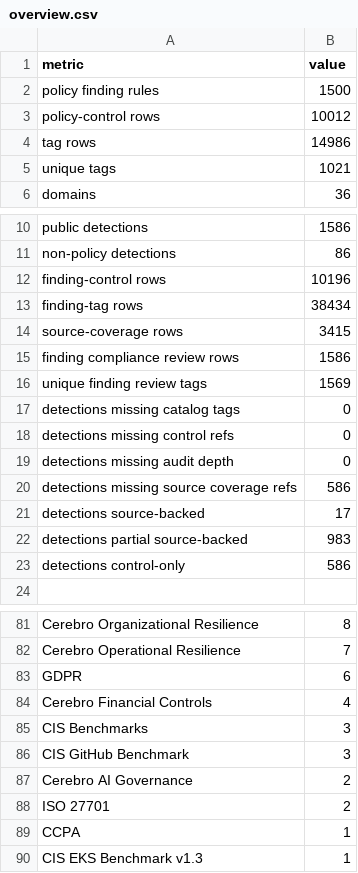
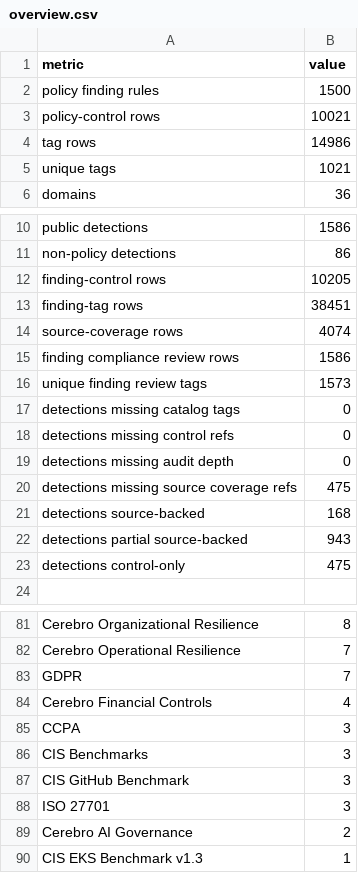
Before and after one commit to writer/cerebro, a CSV file: docs/reference/policy-compliance-mapping/overview.csv, drawn as a sheet; only a part is shown, gaps mark what is left out; the diff covers the shown part only.

Commit message:
Deepen compliance mapping audit and coverage depth (#1519)
* Deepen compliance mapping audit and coverage depth

Strengthen the policy-compliance mapping beyond the all-finding exports:

- Add a layered audit-depth overlay for non-policy public detections so
  every detection carries assessment, evidence, frequency, and
  false-positive guidance (missing audit depth 86 -> 0).
- Add a curated control-domain to framework control mapping that enriches
  source coverage refs, gated to the matched coverage source to keep
  coverage source-bounded (missing source coverage 586 -> 389).
- Normalize GDPR control IDs, expand the CCPA framework (1 -> 11
  consumer-rights sections), and add defensible privacy mappings
  (GDPR 6 -> 7, CCPA 1 -> 3, ISO 27701 2 -> 3 detections).
- Fix the scaffold shadow-repo test to copy embedded YAML targets,
  since go:embed cannot resolve through symlinks.

Regenerates the policy rule catalog, public detection catalog, mapping
CSVs, and control coverage index.

* Tighten source coverage domain matching

* Address compliance mapping review feedback

* wire effective coverage refs into source mapping

* align policy mapping exporter tests

* validate source coverage overview expansion

* preserve yaml audit mapping precedence

* normalize policy mapping control refs

* document audit language precedence split

```diff
--- a/docs/reference/policy-compliance-mapping/overview.csv
+++ b/docs/reference/policy-compliance-mapping/overview.csv
@@ -2,3 +2,3 @@ metric,value
 policy finding rules,1500
-policy-control rows,10012
+policy-control rows,10021
 tag rows,14986
@@ -11,7 +11,7 @@ public detections,1586
 non-policy detections,86
-finding-control rows,10196
-finding-tag rows,38434
-source-coverage rows,3415
+finding-control rows,10205
+finding-tag rows,38451
+source-coverage rows,4074
 finding compliance review rows,1586
-unique finding review tags,1569
+unique finding review tags,1573
 detections missing catalog tags,0
@@ -19,6 +19,6 @@ detections missing control refs,0
 detections missing audit depth,0
-detections missing source coverage refs,586
-detections source-backed,17
-detections partial source-backed,983
-detections control-only,586
+detections missing source coverage refs,475
+detections source-backed,168
+detections partial source-backed,943
+detections control-only,475
 
@@ -82,9 +82,9 @@ Cerebro Organizational Resilience,8
 Cerebro Operational Resilience,7
-GDPR,6
+GDPR,7
 Cerebro Financial Controls,4
+CCPA,3
 CIS Benchmarks,3
 CIS GitHub Benchmark,3
+ISO 27701,3
 Cerebro AI Governance,2
-ISO 27701,2
-CCPA,1
 CIS EKS Benchmark v1.3,1
```
Also changed, not shown: 2 added rows, 1 removed row and 1 edited cell elsewhere in this file, 32 other files.
